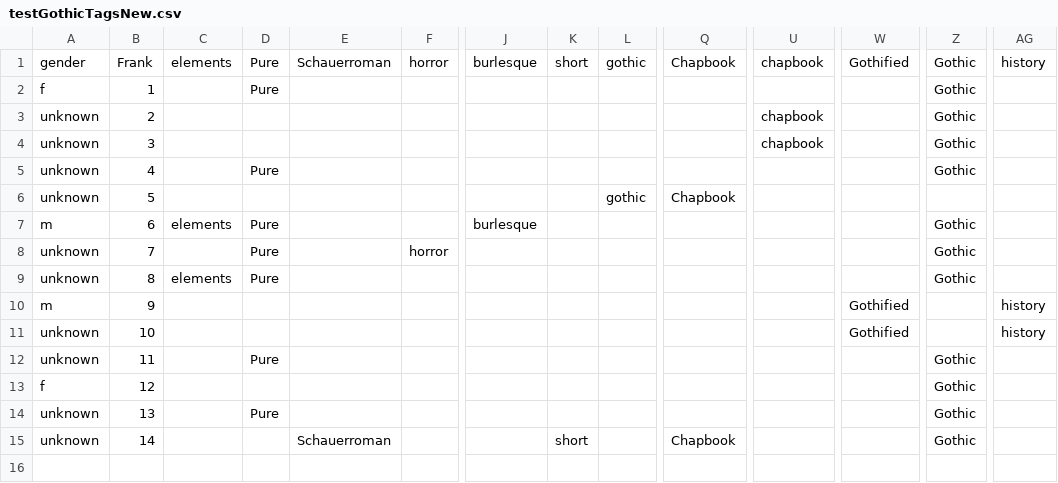
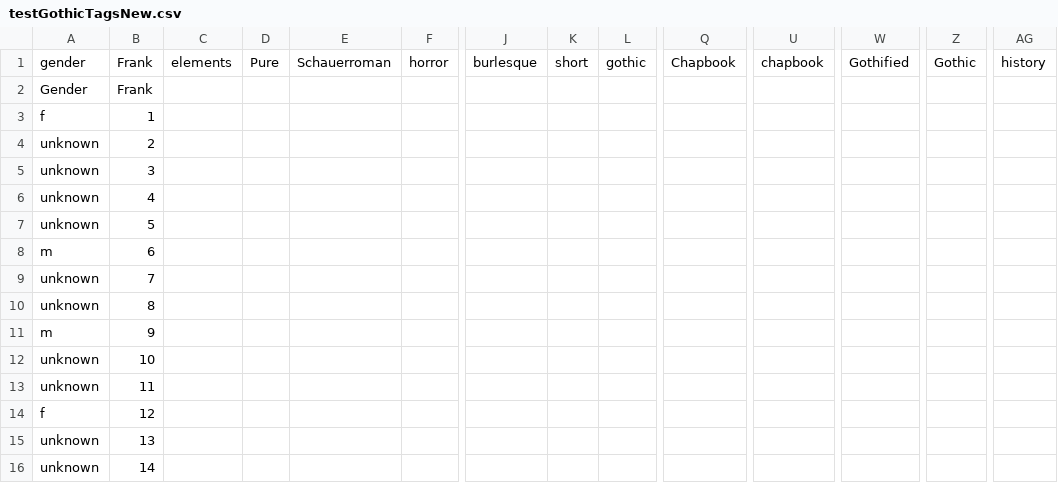
Before and after one commit to lawrenceevalyn/MASTERS-ESSAY, a CSV file: CODE/testGothicTagsNew.csv, drawn as a sheet; only a part is shown, gaps mark what is left out; removed rows and columns are numbered as before the commit, all else as after; rows hold the shown columns only; the diff names each change by its address in the sheet, - before the commit and + after, or states it on an @@ line.

```diff
--- a/CODE/testGothicTagsNew.csv
+++ b/CODE/testGothicTagsNew.csv
-row 2: f | 1 |  | Pure |  |  |  |  |  |  |  |  | Gothic
+row 2: Gender | Frank
+row 3: f | 1
-U4: chapbook
+U4: (empty)
-Z4: Gothic
+Z4: (empty)
-row 4: unknown | 3 |  |  |  |  |  |  |  |  | chapbook |  | Gothic
-row 5: unknown | 4 |  | Pure |  |  |  |  |  |  |  |  | Gothic
-row 6: unknown | 5 |  |  |  |  |  |  | gothic | Chapbook
-row 7: m | 6 | elements | Pure |  |  | burlesque |  |  |  |  |  | Gothic
-row 8: unknown | 7 |  | Pure |  | horror |  |  |  |  |  |  | Gothic
-row 9: unknown | 8 | elements | Pure |  |  |  |  |  |  |  |  | Gothic
+row 5: unknown | 3
+row 6: unknown | 4
+row 7: unknown | 5
+row 8: m | 6
+row 9: unknown | 7
+row 10: unknown | 8
-W11:W12: Gothified
+W11:W12: (empty)
-AG11:AG12: history
+AG11:AG12: (empty)
-row 12: unknown | 11 |  | Pure |  |  |  |  |  |  |  |  | Gothic
-row 13: f | 12 |  |  |  |  |  |  |  |  |  |  | Gothic
-row 14: unknown | 13 |  | Pure |  |  |  |  |  |  |  |  | Gothic
+row 13: unknown | 11
+row 14: f | 12
+row 15: unknown | 13
-E16: Schauerroman
+E16: (empty)
-K16: short
+K16: (empty)
-Q16: Chapbook
+Q16: (empty)
-Z16: Gothic
+Z16: (empty)
```
Also changed, not shown: 2 other files.
